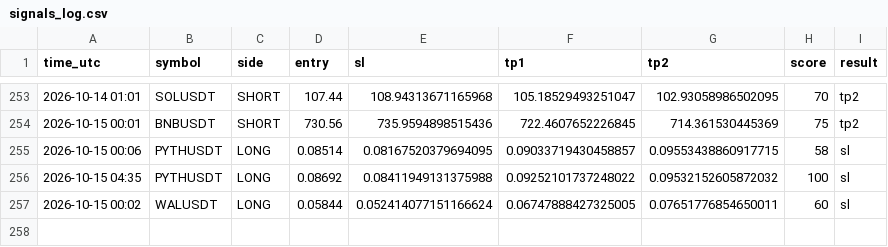
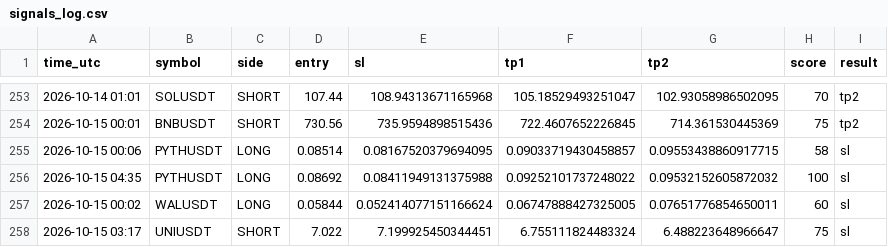
Before and after one commit to earnmoneyeasly/signal-bot, a CSV file: signals_log.csv, drawn as a sheet; only a part is shown, gaps mark what is left out.

```diff
--- a/signals_log.csv
+++ b/signals_log.csv
@@ -257 +257,2 @@ time_utc,symbol,side,entry,sl,tp1,tp2,score,result
 2026-10-15 00:02,WALUSDT,LONG,0.05844,0.052414077151166624,0.06747888427325005,0.07651776854650011,60,sl
+2026-10-15 03:17,UNIUSDT,SHORT,7.022,7.199925450344451,6.755111824483324,6.488223648966647,75,sl
```
Also changed, not shown: 2 other files.
